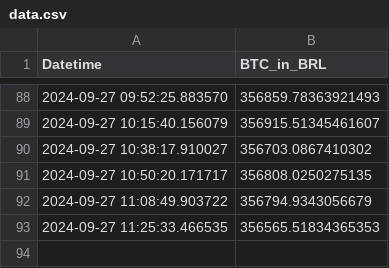
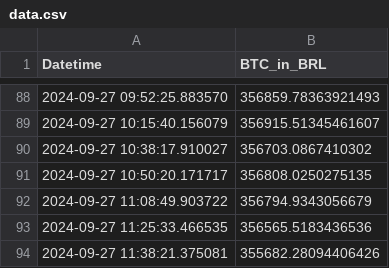
Before and after one commit to gersonmachado/btc_action, a CSV file: data.csv, drawn as a sheet; only a part is shown, gaps mark what is left out.

Commit message:
Atualizando data.csv com novo valor BTC

```diff
--- a/data.csv
+++ b/data.csv
@@ -92,2 +92,3 @@ Datetime,BTC_in_BRL
 2024-09-27 11:08:49.903722,356794.9343056679
-2024-09-27 11:25:33.466535,356565.51834365353
+2024-09-27 11:25:33.466535,356565.5183436536
+2024-09-27 11:38:21.375081,355682.28094406426
```
